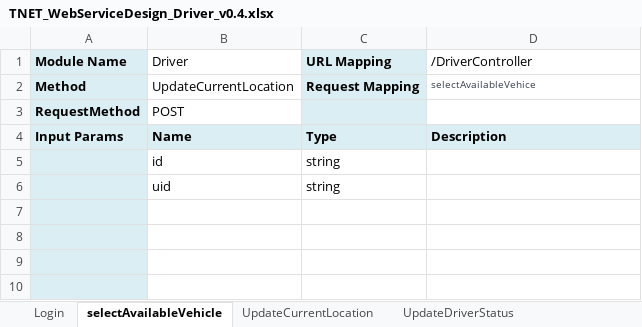
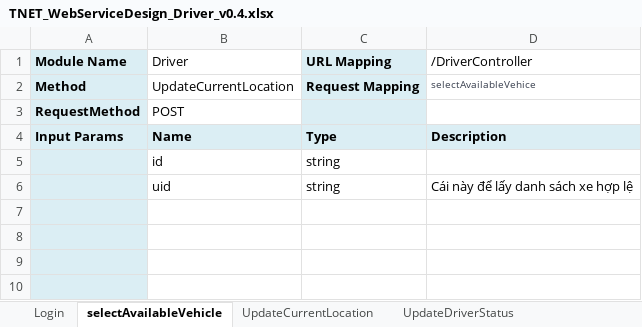
Before and after one commit to sangnvus/2015FALLIS01, an Excel workbook: WIP/Documents/TNET_WebServiceDesign_Driver_v0.4.xlsx, sheet selectAvailableVehicle, drawn as a sheet; only a part is shown; values as stored, in another font and other column widths than the file's, no borders; the diff names each change by its address in the sheet, - before the commit and + after, or states it on an @@ line.

```diff
--- a/WIP/Documents/TNET_WebServiceDesign_Driver_v0.4.xlsx (sheet selectAvailableVehicle)
+++ b/WIP/Documents/TNET_WebServiceDesign_Driver_v0.4.xlsx (sheet selectAvailableVehicle)
-D6 (/DriverController): (empty)
+D6 (/DriverController): Cái này để lấy danh sách xe hợp lệ
```
Also changed, not shown: 13 other files.
